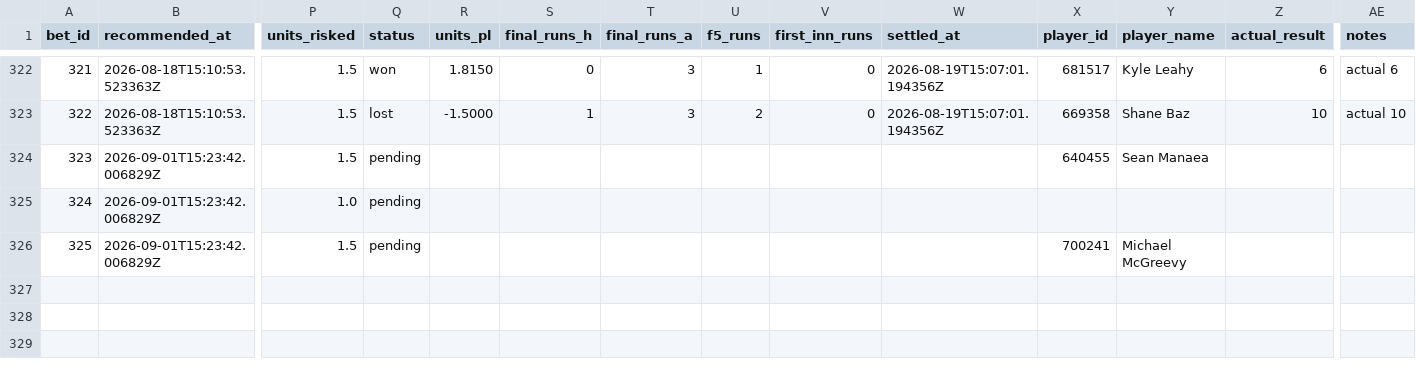
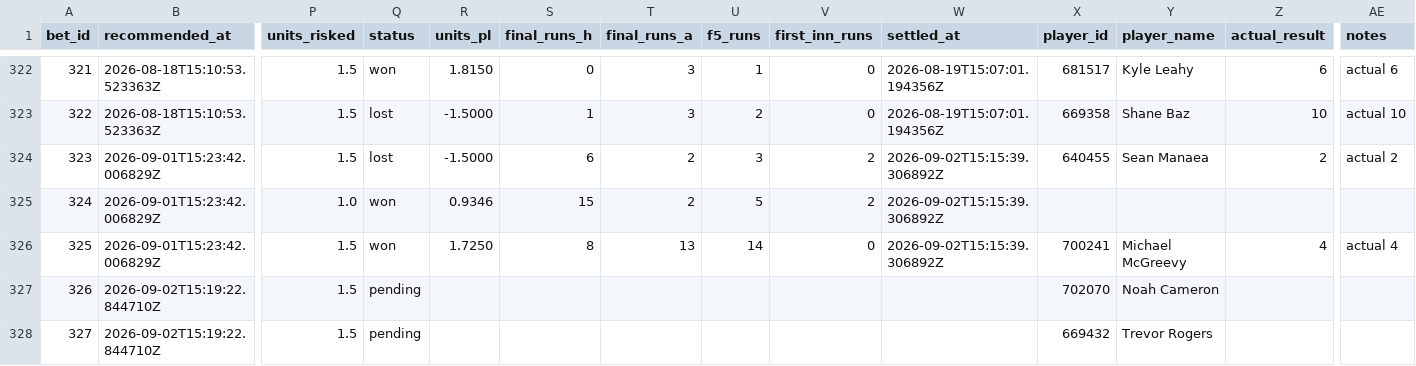
Before and after one commit to Scottguts/mlb-sharp, a CSV file: mlb_data/bet_log.csv, drawn as a sheet; only a part is shown, gaps mark what is left out; rows hold the shown columns only; the diff names each change by its address in the sheet, - before the commit and + after, or states it on an @@ line.

```diff
--- a/mlb_data/bet_log.csv
+++ b/mlb_data/bet_log.csv
-Q324 (status): pending
+Q324 (status): lost
-R324 (units_pl): (empty)
+R324 (units_pl): -1.5000
-S324 (final_runs_h): (empty)
+S324 (final_runs_h): 6
-T324:T325 (final_runs_a): (empty)
+T324:T325 (final_runs_a): 2
-U324 (f5_runs): (empty)
+U324 (f5_runs): 3
-V324:V325 (first_inn_runs): (empty)
+V324:V325 (first_inn_runs): 2
-W324:W326 (settled_at): (empty)
+W324:W326 (settled_at): 2026-09-02T15:15:39.306892Z
-Z324 (actual_result): (empty)
+Z324 (actual_result): 2
-AE324 (notes): (empty)
+AE324 (notes): actual 2
-Q325:Q326 (status): pending
+Q325:Q326 (status): won
-R325 (units_pl): (empty)
+R325 (units_pl): 0.9346
-S325 (final_runs_h): (empty)
+S325 (final_runs_h): 15
-U325 (f5_runs): (empty)
+U325 (f5_runs): 5
-R326 (units_pl): (empty)
+R326 (units_pl): 1.7250
-S326 (final_runs_h): (empty)
+S326 (final_runs_h): 8
-T326 (final_runs_a): (empty)
+T326 (final_runs_a): 13
-U326 (f5_runs): (empty)
+U326 (f5_runs): 14
-V326 (first_inn_runs): (empty)
+V326 (first_inn_runs): 0
-Z326 (actual_result): (empty)
+Z326 (actual_result): 4
-AE326 (notes): (empty)
+AE326 (notes): actual 4
+row 327: 326 | 2026-09-02T15:19:22.844710Z | 1.5 | pending |  |  |  |  |  |  | 702070 | Noah Cameron
+row 328: 327 | 2026-09-02T15:19:22.844710Z | 1.5 | pending |  |  |  |  |  |  | 669432 | Trevor Rogers
```
Also changed, not shown: 26 other files.
